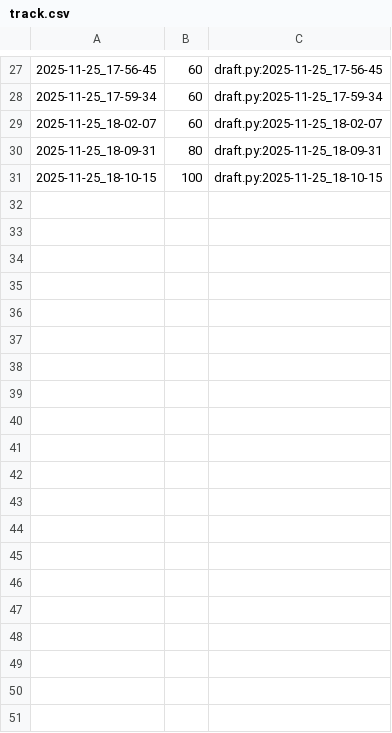
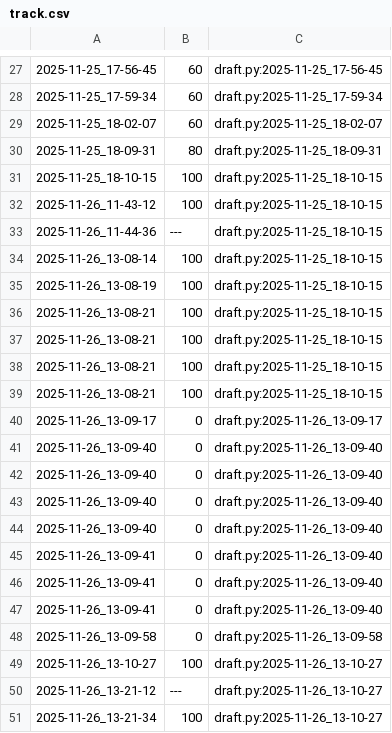
Before and after one commit to qxcode-course/poo-rc-bloco-d-cdzra, a CSV file: tasks/.tko/track/poo@contato/track.csv, drawn as a sheet; only a part is shown, gaps mark what is left out; the diff names each change by its address in the sheet, - before the commit and + after, or states it on an @@ line.

```diff
--- a/tasks/.tko/track/poo@contato/track.csv
+++ b/tasks/.tko/track/poo@contato/track.csv
+row 32: 2025-11-26_11-43-12 | 100 | draft.py:2025-11-25_18-10-15
+row 33: 2025-11-26_11-44-36 | --- | draft.py:2025-11-25_18-10-15
+row 34: 2025-11-26_13-08-14 | 100 | draft.py:2025-11-25_18-10-15
+row 35: 2025-11-26_13-08-19 | 100 | draft.py:2025-11-25_18-10-15
+row 36: 2025-11-26_13-08-21 | 100 | draft.py:2025-11-25_18-10-15
+row 37: 2025-11-26_13-08-21 | 100 | draft.py:2025-11-25_18-10-15
+row 38: 2025-11-26_13-08-21 | 100 | draft.py:2025-11-25_18-10-15
+row 39: 2025-11-26_13-08-21 | 100 | draft.py:2025-11-25_18-10-15
+row 40: 2025-11-26_13-09-17 | 0 | draft.py:2025-11-26_13-09-17
+row 41: 2025-11-26_13-09-40 | 0 | draft.py:2025-11-26_13-09-40
+row 42: 2025-11-26_13-09-40 | 0 | draft.py:2025-11-26_13-09-40
+row 43: 2025-11-26_13-09-40 | 0 | draft.py:2025-11-26_13-09-40
+row 44: 2025-11-26_13-09-40 | 0 | draft.py:2025-11-26_13-09-40
+row 45: 2025-11-26_13-09-41 | 0 | draft.py:2025-11-26_13-09-40
+row 46: 2025-11-26_13-09-41 | 0 | draft.py:2025-11-26_13-09-40
+row 47: 2025-11-26_13-09-41 | 0 | draft.py:2025-11-26_13-09-40
+row 48: 2025-11-26_13-09-58 | 0 | draft.py:2025-11-26_13-09-58
+row 49: 2025-11-26_13-10-27 | 100 | draft.py:2025-11-26_13-10-27
+row 50: 2025-11-26_13-21-12 | --- | draft.py:2025-11-26_13-10-27
+row 51: 2025-11-26_13-21-34 | 100 | draft.py:2025-11-26_13-10-27
```
Also changed, not shown: 8 other files.
